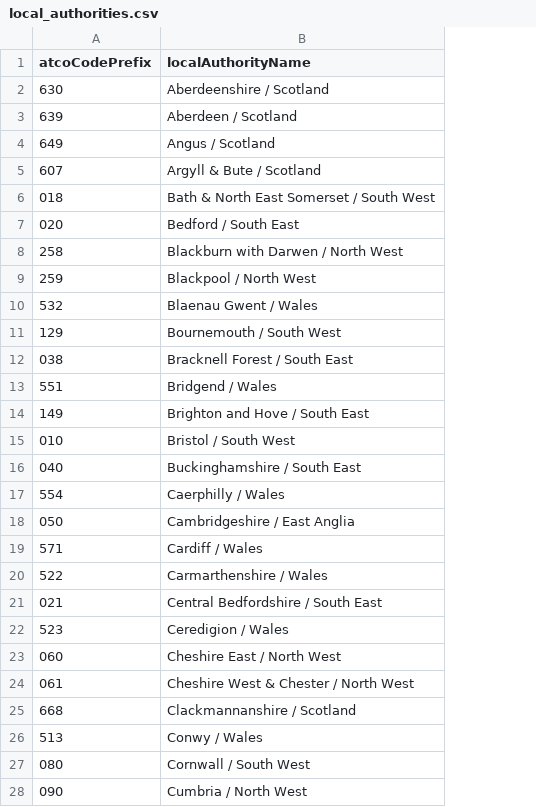
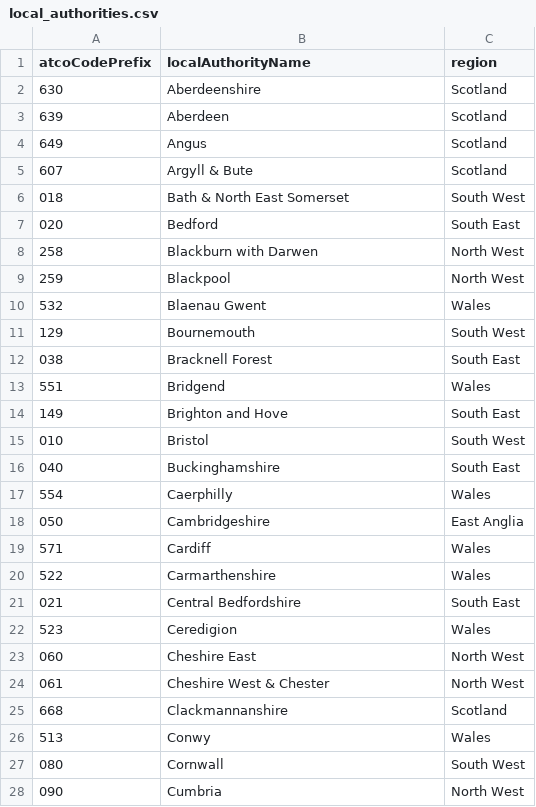
Before and after one commit to ldjb/naptan-nptg-history, a CSV file: local_authorities.csv, drawn as a sheet; only a part is shown; the diff covers the shown part only; the diff names each change by its address in the sheet, - before the commit and + after, or states it on an @@ line.

Commit message:
local_authorities.csv: pull out region into separate field

```diff
--- a/local_authorities.csv
+++ b/local_authorities.csv
+column C (region), rows 2-28: Scotland | Scotland | Scotland | Scotland | South West | South East | North West | North West | Wales | South West | South East | Wales | South East | South West | South East | Wales | East Anglia | Wales | Wales | South East | Wales | North West | North West | Scotland | Wales | South West | North West
-B2 (localAuthorityName): Aberdeenshire / Scotland
+B2 (localAuthorityName): Aberdeenshire
-B3 (localAuthorityName): Aberdeen / Scotland
+B3 (localAuthorityName): Aberdeen
-B4 (localAuthorityName): Angus / Scotland
+B4 (localAuthorityName): Angus
-B5 (localAuthorityName): Argyll & Bute / Scotland
+B5 (localAuthorityName): Argyll & Bute
-B6 (localAuthorityName): Bath & North East Somerset / South West
+B6 (localAuthorityName): Bath & North East Somerset
-B7 (localAuthorityName): Bedford / South East
+B7 (localAuthorityName): Bedford
-B8 (localAuthorityName): Blackburn with Darwen / North West
+B8 (localAuthorityName): Blackburn with Darwen
-B9 (localAuthorityName): Blackpool / North West
+B9 (localAuthorityName): Blackpool
-B10 (localAuthorityName): Blaenau Gwent / Wales
+B10 (localAuthorityName): Blaenau Gwent
-B11 (localAuthorityName): Bournemouth / South West
+B11 (localAuthorityName): Bournemouth
-B12 (localAuthorityName): Bracknell Forest / South East
+B12 (localAuthorityName): Bracknell Forest
-B13 (localAuthorityName): Bridgend / Wales
+B13 (localAuthorityName): Bridgend
-B14 (localAuthorityName): Brighton and Hove / South East
+B14 (localAuthorityName): Brighton and Hove
-B15 (localAuthorityName): Bristol / South West
+B15 (localAuthorityName): Bristol
-B16 (localAuthorityName): Buckinghamshire / South East
+B16 (localAuthorityName): Buckinghamshire
-B17 (localAuthorityName): Caerphilly / Wales
+B17 (localAuthorityName): Caerphilly
-B18 (localAuthorityName): Cambridgeshire / East Anglia
+B18 (localAuthorityName): Cambridgeshire
-B19 (localAuthorityName): Cardiff / Wales
+B19 (localAuthorityName): Cardiff
-B20 (localAuthorityName): Carmarthenshire / Wales
+B20 (localAuthorityName): Carmarthenshire
-B21 (localAuthorityName): Central Bedfordshire / South East
+B21 (localAuthorityName): Central Bedfordshire
-B22 (localAuthorityName): Ceredigion / Wales
+B22 (localAuthorityName): Ceredigion
-B23 (localAuthorityName): Cheshire East / North West
+B23 (localAuthorityName): Cheshire East
-B24 (localAuthorityName): Cheshire West & Chester / North West
+B24 (localAuthorityName): Cheshire West & Chester
-B25 (localAuthorityName): Clackmannanshire / Scotland
+B25 (localAuthorityName): Clackmannanshire
-B26 (localAuthorityName): Conwy / Wales
+B26 (localAuthorityName): Conwy
-B27 (localAuthorityName): Cornwall / South West
+B27 (localAuthorityName): Cornwall
-B28 (localAuthorityName): Cumbria / North West
+B28 (localAuthorityName): Cumbria
```
Also changed, not shown: 121 edited cells elsewhere in this file, 1 other file.
